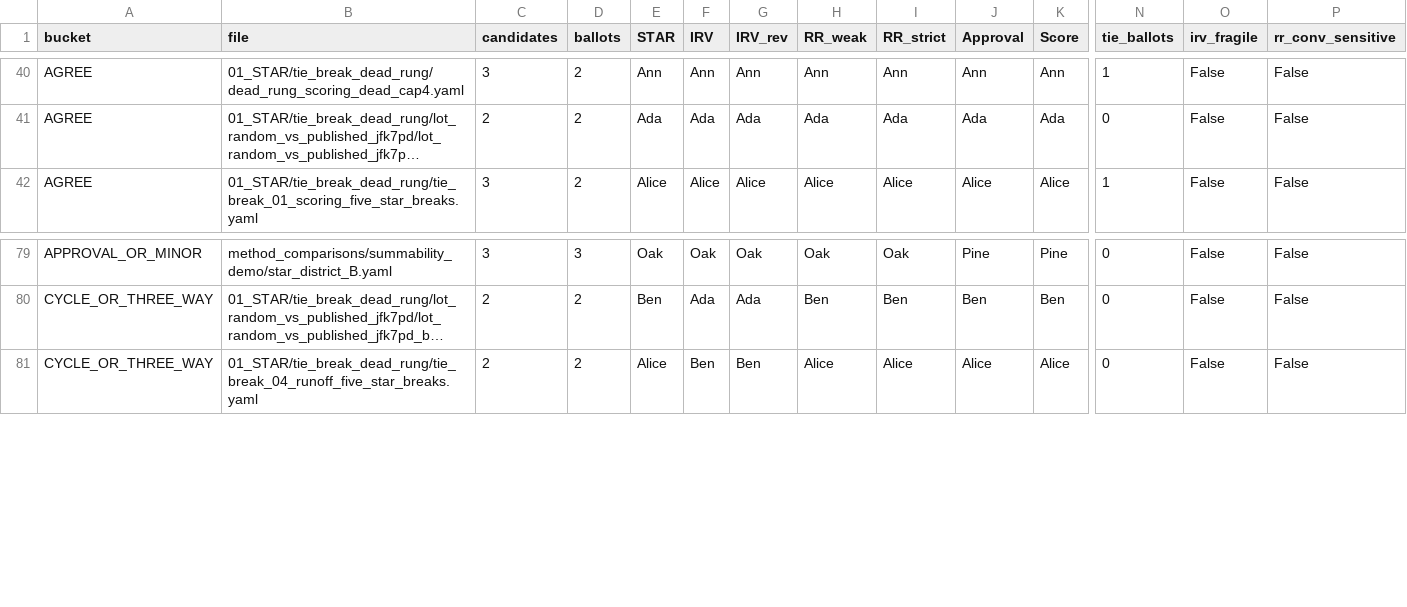
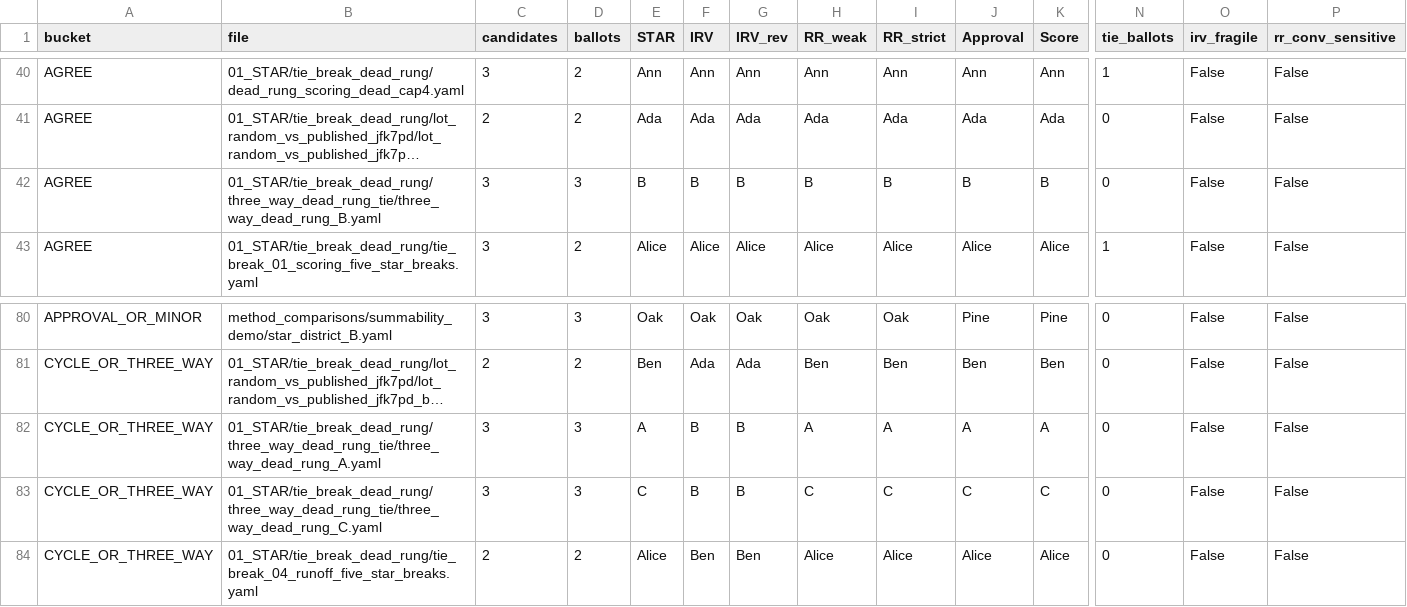
Before and after one commit to masiarek/star-voting-library, a CSV file: method_comparisons/divergence_review/divergence.csv, drawn as a sheet; only a part is shown, gaps mark what is left out; long unchanged cells end in …; rows hold the shown columns only; the diff names each change by its address in the sheet, - before the commit and + after, or states it on an @@ line.

Commit message:
case: three-way dead-rung tie — the 3-candidate analog (scales to N)
Answers "does the lot-decided tie need only two candidates?" — no. Adds a
rotationally-symmetric 3-candidate dead-rung tie (A 4/0/0, B 0/4/0, C 0/0/4):
totals 4-4-4, all pairwise 1-1, no 5s (dead rung), so only the lot decides —
and now THREE winners are reachable.

01_STAR/tie_break_dead_rung/three_way_dead_rung_tie/:
- _A.yaml (lot [A,B,C] -> A), _B.yaml ([B,C,A] -> B), _C.yaml ([C,A,B] -> C):
  same ballots, different published order, different winner. All three
  engine-verified and auto-discovered by test_single_winner_positive.
- three_way_dead_rung_tie.md: the lesson + the scaling answer — mechanism is
  identical for any k; a random draw diverges from a published order (k-1)/k of
  the time (50/67/75/80% for k=2/3/4/5); 3+ candidates also let the lot decide
  the FINALISTS, not just the runoff; exact ties only get rarer by accident,
  never impossible.

Registered the folder in SINGLE_WINNER_DIRS; regenerated pages/index; linked
from the tie_break_dead_rung README. Suite green.

```diff
--- a/method_comparisons/divergence_review/divergence.csv
+++ b/method_comparisons/divergence_review/divergence.csv
+row 42: AGREE | 01_STAR/tie_break_dead_rung/three_way_dead_rung_tie/three_way_dead_rung_B.yaml | 3 | 3 | B | B | B | B | B | B | B | 0 | False | False
+row 82: CYCLE_OR_THREE_WAY | 01_STAR/tie_break_dead_rung/three_way_dead_rung_tie/three_way_dead_rung_A.yaml | 3 | 3 | A | B | B | A | A | A | A | 0 | False | False
+row 83: CYCLE_OR_THREE_WAY | 01_STAR/tie_break_dead_rung/three_way_dead_rung_tie/three_way_dead_rung_C.yaml | 3 | 3 | C | B | B | C | C | C | C | 0 | False | False
```
Also changed, not shown: 21 other files.
